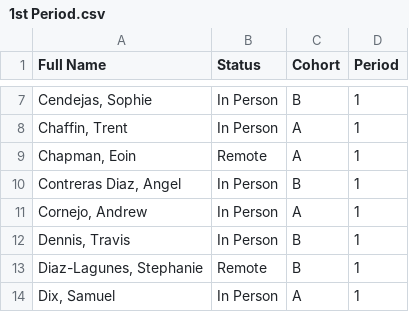
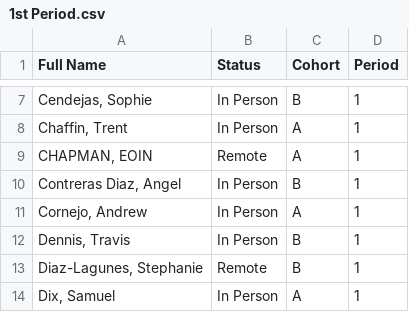
Before and after one commit to zacharypettitt/Zoom-Attendance, a CSV file: 1st Period.csv, drawn as a sheet; only a part is shown, gaps mark what is left out.

Commit message:
Update 1st Period.csv

```diff
--- a/1st Period.csv
+++ b/1st Period.csv
@@ -8,3 +8,3 @@ Full Name,Status,Cohort,Period
 "Chaffin, Trent",In Person,A,1
-"Chapman, Eoin",Remote,A,1
+"CHAPMAN, EOIN",Remote,A,1
 "Contreras Diaz, Angel",In Person,B,1
```
